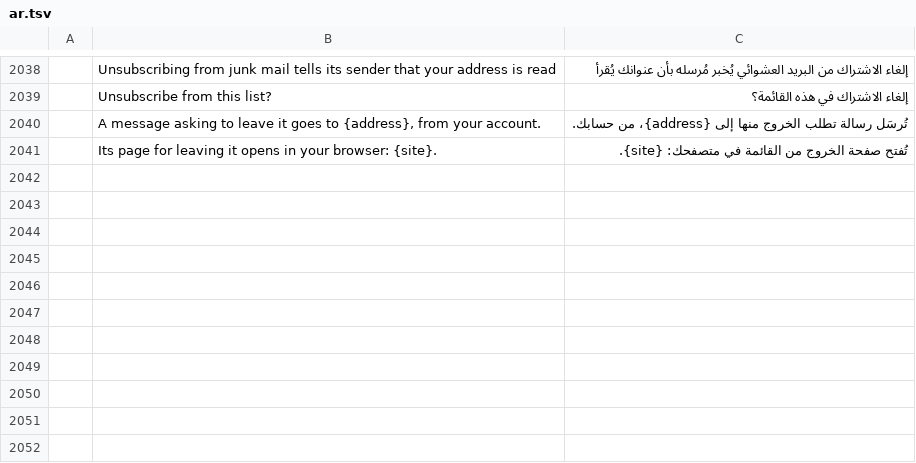
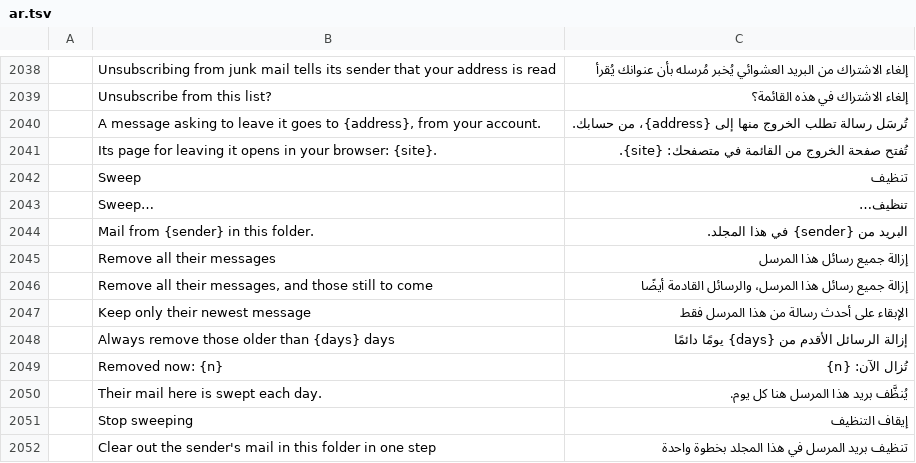
Before and after one commit to dmoghnie/mailcraft, a TSV file: crates/ui-egui/src/i18n/ar.tsv, drawn as a sheet; only a part is shown, gaps mark what is left out; the diff names each change by its address in the sheet, - before the commit and + after, or states it on an @@ line.

```diff
--- a/crates/ui-egui/src/i18n/ar.tsv
+++ b/crates/ui-egui/src/i18n/ar.tsv
+row 2042:  | Sweep | تنظيف
+row 2043:  | Sweep… | تنظيف…
+row 2044:  | Mail from {sender} in this folder. | البريد من {sender} في هذا المجلد.
+row 2045:  | Remove all their messages | إزالة جميع رسائل هذا المرسل
+row 2046:  | Remove all their messages, and those still to come | إزالة جميع رسائل هذا المرسل، والرسائل القادمة أيضًا
+row 2047:  | Keep only their newest message | الإبقاء على أحدث رسالة من هذا المرسل فقط
+row 2048:  | Always remove those older than {days} days | إزالة الرسائل الأقدم من {days} يومًا دائمًا
+row 2049:  | Removed now: {n} | تُزال الآن: {n}
+row 2050:  | Their mail here is swept each day. | يُنظَّف بريد هذا المرسل هنا كل يوم.
+row 2051:  | Stop sweeping | إيقاف التنظيف
+row 2052:  | Clear out the sender's mail in this folder in one step | تنظيف بريد المرسل في هذا المجلد بخطوة واحدة
```
Also changed, not shown: crates/ui-egui/src/i18n/de.tsv, crates/ui-egui/src/i18n/he.tsv, 34 other files.
